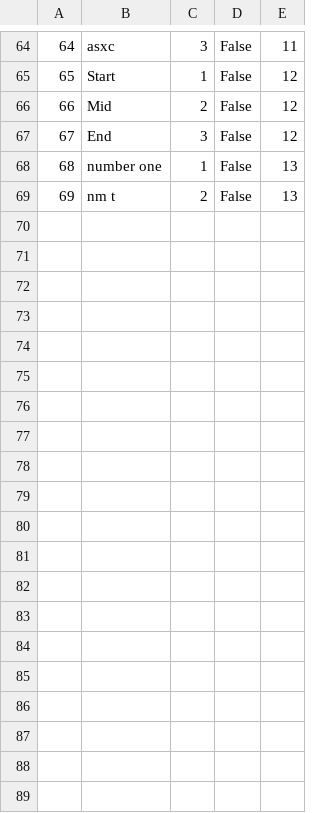
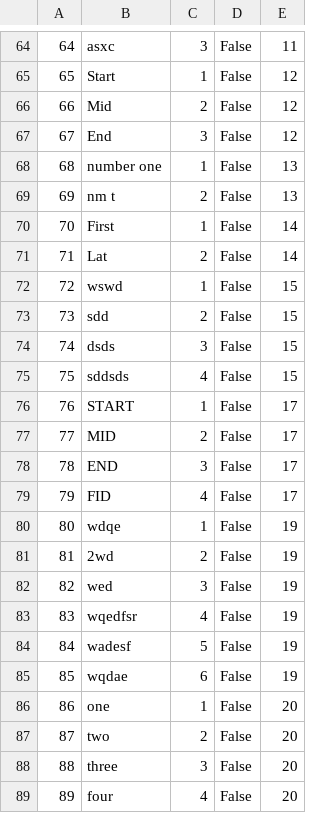
Before and after one commit to mil184/SIMS-tim-B, a CSV file: SIMS-Initial-Project-main/InitialProject/InitialProject/Resources/Data/checkpoints.csv, drawn as a sheet; only a part is shown, gaps mark what is left out; the diff covers the shown part only; the diff names each change by its address in the sheet, - before the commit and + after, or states it on an @@ line.

Commit message:
feat: finished checkpoints

```diff
--- a/SIMS-Initial-Project-main/InitialProject/InitialProject/Resources/Data/checkpoints.csv
+++ b/SIMS-Initial-Project-main/InitialProject/InitialProject/Resources/Data/checkpoints.csv
+row 70: 70 | First | 1 | False | 14
+row 71: 71 | Lat | 2 | False | 14
+row 72: 72 | wswd | 1 | False | 15
+row 73: 73 | sdd | 2 | False | 15
+row 74: 74 | dsds | 3 | False | 15
+row 75: 75 | sddsds | 4 | False | 15
+row 76: 76 | START | 1 | False | 17
+row 77: 77 | MID | 2 | False | 17
+row 78: 78 | END | 3 | False | 17
+row 79: 79 | FID | 4 | False | 17
+row 80: 80 | wdqe | 1 | False | 19
+row 81: 81 | 2wd | 2 | False | 19
+row 82: 82 | wed | 3 | False | 19
+row 83: 83 | wqedfsr | 4 | False | 19
+row 84: 84 | wadesf | 5 | False | 19
+row 85: 85 | wqdae | 6 | False | 19
+row 86: 86 | one | 1 | False | 20
+row 87: 87 | two | 2 | False | 20
+row 88: 88 | three | 3 | False | 20
+row 89: 89 | four | 4 | False | 20
```
Also changed, not shown: 13 added rows elsewhere in this file, SIMS-Initial-Project-main/InitialProject/InitialProject/Resources/Data/images.csv, SIMS-Initial-Project-main/InitialProject/InitialProject/Resources/Data/tours.csv, 7 other files.
